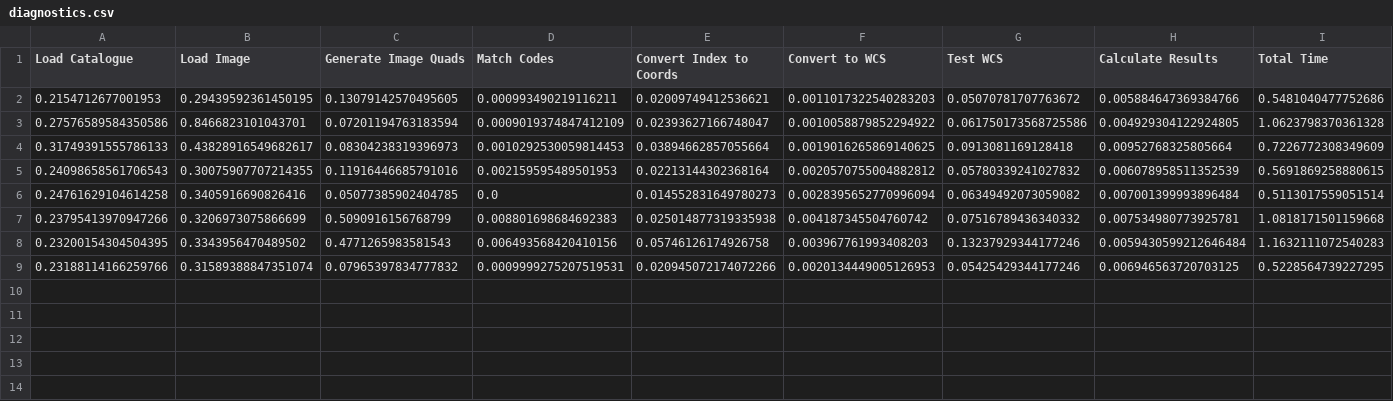
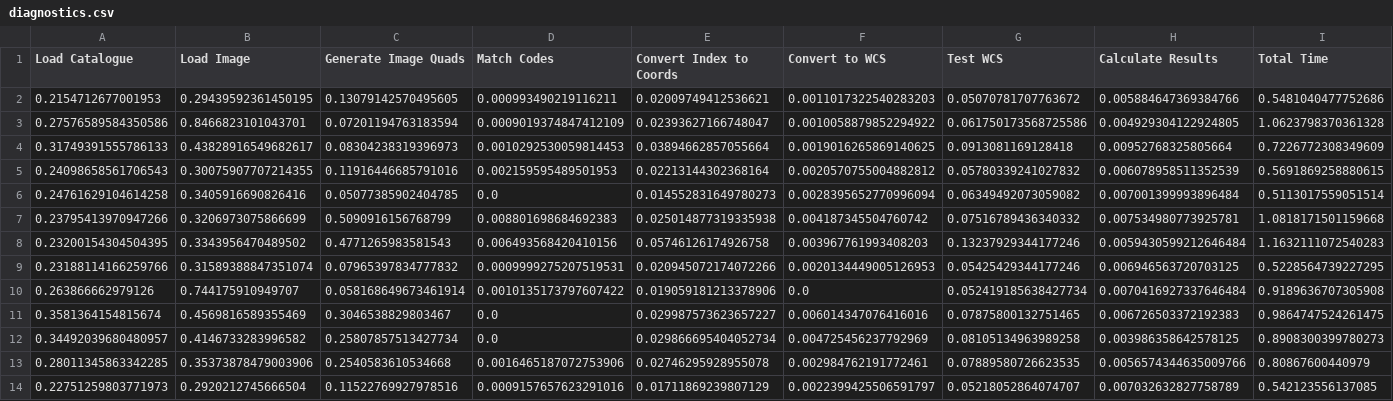
Before and after one commit to Tom-Buteux/SLP, a CSV file: diagnostics.csv, drawn as a sheet; only a part is shown; rows hold the shown columns only; the diff names each change by its address in the sheet, - before the commit and + after, or states it on an @@ line.

```diff
--- a/diagnostics.csv
+++ b/diagnostics.csv
+row 10: 0.263866662979126 | 0.744175910949707 | 0.058168649673461914 | 0.0010135173797607422 | 0.019059181213378906 | 0.0 | 0.052419185638427734 | 0.0070416927337646484 | 0.9189636707305908
+row 11: 0.3581364154815674 | 0.4569816589355469 | 0.3046538829803467 | 0.0 | 0.029987573623657227 | 0.006014347076416016 | 0.07875800132751465 | 0.006726503372192383 | 0.9864747524261475
+row 12: 0.34492039680480957 | 0.4146733283996582 | 0.25807857513427734 | 0.0 | 0.029866695404052734 | 0.004725456237792969 | 0.08105134963989258 | 0.003986358642578125 | 0.8908300399780273
+row 13: 0.28011345863342285 | 0.35373878479003906 | 0.2540583610534668 | 0.0016465187072753906 | 0.02746295928955078 | 0.002984762191772461 | 0.07889580726623535 | 0.0056574344635009766 | 0.80867600440979
+row 14: 0.22751259803771973 | 0.2920212745666504 | 0.11522769927978516 | 0.0009157657623291016 | 0.01711869239807129 | 0.0022399425506591797 | 0.05218052864074707 | 0.007032632827758789 | 0.542123556137085
```
Also changed, not shown: 1 other file.
